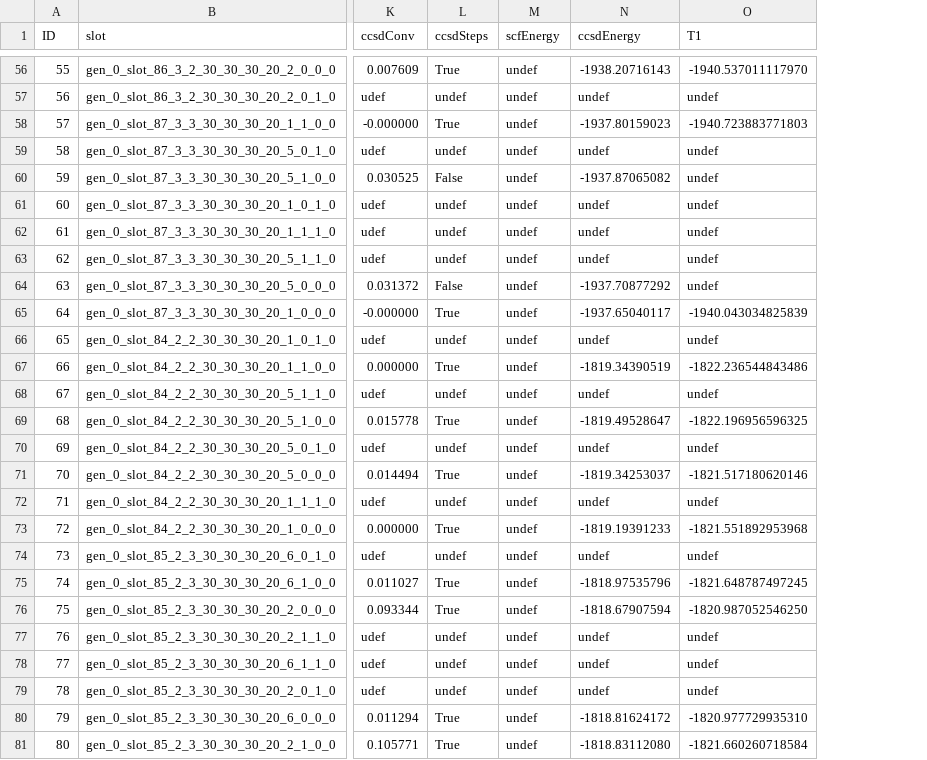
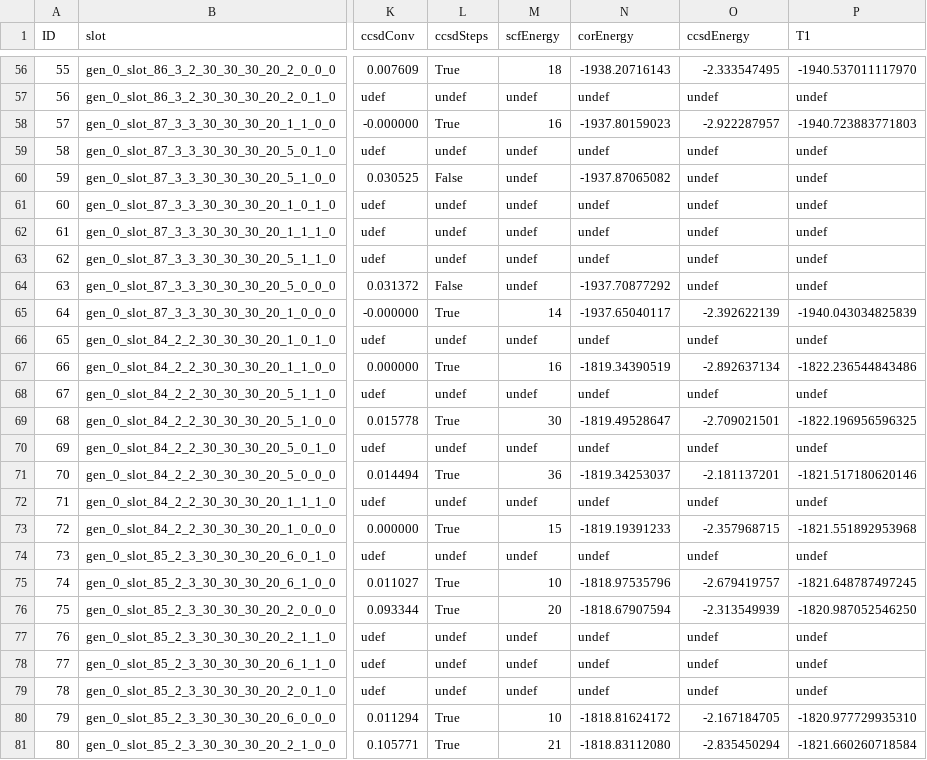
Before and after one commit to jpjanet/DLPNOCoK, a CSV file: dlpnores.csv, drawn as a sheet; only a part is shown, gaps mark what is left out; addresses are those after the commit; the diff covers the shown part only; the diff names each change by its address in the sheet, - before the commit and + after, or states it on an @@ line.

```diff
--- a/dlpnores.csv
+++ b/dlpnores.csv
+column N (corEnergy), rows 56-81: -1938.20716143 | undef | -1937.80159023 | undef | -1937.87065082 | undef | undef | undef | -1937.70877292 | -1937.65040117 | undef | -1819.34390519 | undef | -1819.49528647 | undef | -1819.34253037 | undef | -1819.19391233 | undef | -1818.97535796 | -1818.67907594 | undef | undef | undef | -1818.81624172 | -1818.83112080
-M56 (scfEnergy): undef
+M56 (scfEnergy): 18
-O56 (ccsdEnergy): -1938.20716143
+O56 (ccsdEnergy): -2.333547495
-M58 (scfEnergy): undef
+M58 (scfEnergy): 16
-O58 (ccsdEnergy): -1937.80159023
+O58 (ccsdEnergy): -2.922287957
-O60 (ccsdEnergy): -1937.87065082
+O60 (ccsdEnergy): undef
-O64 (ccsdEnergy): -1937.70877292
+O64 (ccsdEnergy): undef
-M65 (scfEnergy): undef
+M65 (scfEnergy): 14
-O65 (ccsdEnergy): -1937.65040117
+O65 (ccsdEnergy): -2.392622139
-M67 (scfEnergy): undef
+M67 (scfEnergy): 16
-O67 (ccsdEnergy): -1819.34390519
+O67 (ccsdEnergy): -2.892637134
-M69 (scfEnergy): undef
+M69 (scfEnergy): 30
-O69 (ccsdEnergy): -1819.49528647
+O69 (ccsdEnergy): -2.709021501
-M71 (scfEnergy): undef
+M71 (scfEnergy): 36
-O71 (ccsdEnergy): -1819.34253037
+O71 (ccsdEnergy): -2.181137201
-M73 (scfEnergy): undef
+M73 (scfEnergy): 15
-O73 (ccsdEnergy): -1819.19391233
+O73 (ccsdEnergy): -2.357968715
-M75 (scfEnergy): undef
+M75 (scfEnergy): 10
-O75 (ccsdEnergy): -1818.97535796
+O75 (ccsdEnergy): -2.679419757
-M76 (scfEnergy): undef
+M76 (scfEnergy): 20
-O76 (ccsdEnergy): -1818.67907594
+O76 (ccsdEnergy): -2.313549939
-M80 (scfEnergy): undef
+M80 (scfEnergy): 10
-O80 (ccsdEnergy): -1818.81624172
+O80 (ccsdEnergy): -2.167184705
-M81 (scfEnergy): undef
+M81 (scfEnergy): 21
-O81 (ccsdEnergy): -1818.83112080
+O81 (ccsdEnergy): -2.835450294
```
Also changed, not shown: 54 edited cells elsewhere in this file, 10 other files.
